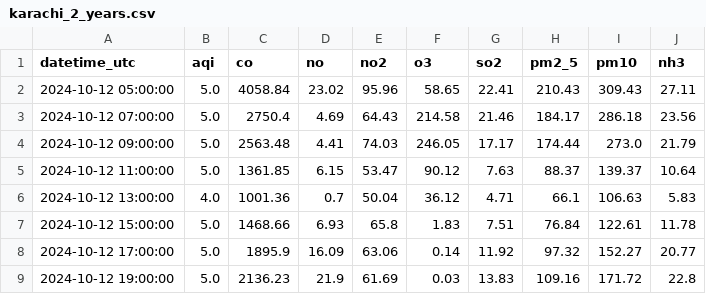
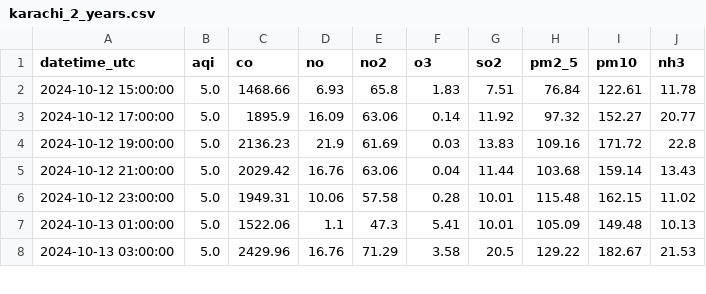
Before and after one commit to mehveenfasih3/10_pearls_internship, a CSV file: data/karachi_2_years.csv, drawn as a sheet; only a part is shown; the shorter side is filled out with more unchanged rows; the diff covers the shown part only.

```diff
--- a/data/karachi_2_years.csv
+++ b/data/karachi_2_years.csv
@@ -1,7 +1,2 @@
 datetime_utc,aqi,co,no,no2,o3,so2,pm2_5,pm10,nh3
-2024-10-12 05:00:00,5.0,4058.84,23.02,95.96,58.65,22.41,210.43,309.43,27.11
-2024-10-12 07:00:00,5.0,2750.4,4.69,64.43,214.58,21.46,184.17,286.18,23.56
-2024-10-12 09:00:00,5.0,2563.48,4.41,74.03,246.05,17.17,174.44,273.0,21.79
-2024-10-12 11:00:00,5.0,1361.85,6.15,53.47,90.12,7.63,88.37,139.37,10.64
-2024-10-12 13:00:00,4.0,1001.36,0.7,50.04,36.12,4.71,66.1,106.63,5.83
 2024-10-12 15:00:00,5.0,1468.66,6.93,65.8,1.83,7.51,76.84,122.61,11.78
```
Also changed, not shown: 5 added rows and 29 edited cells elsewhere in this file.
